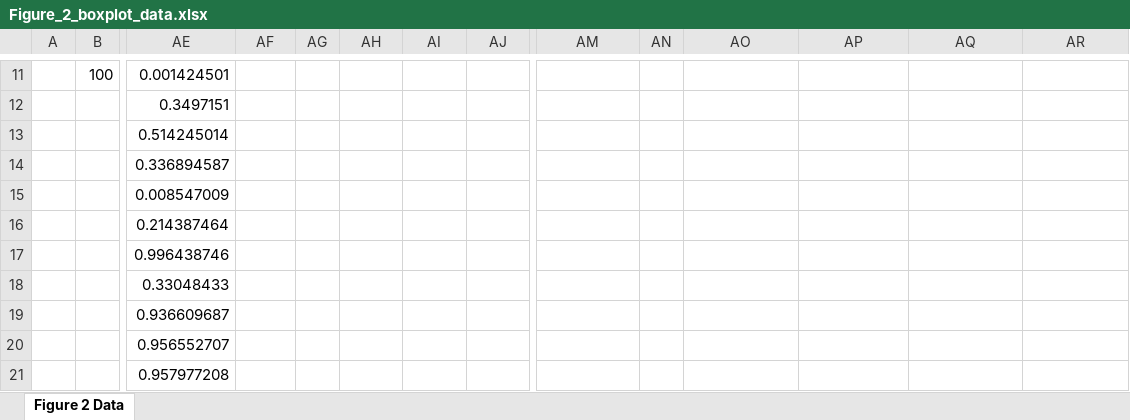
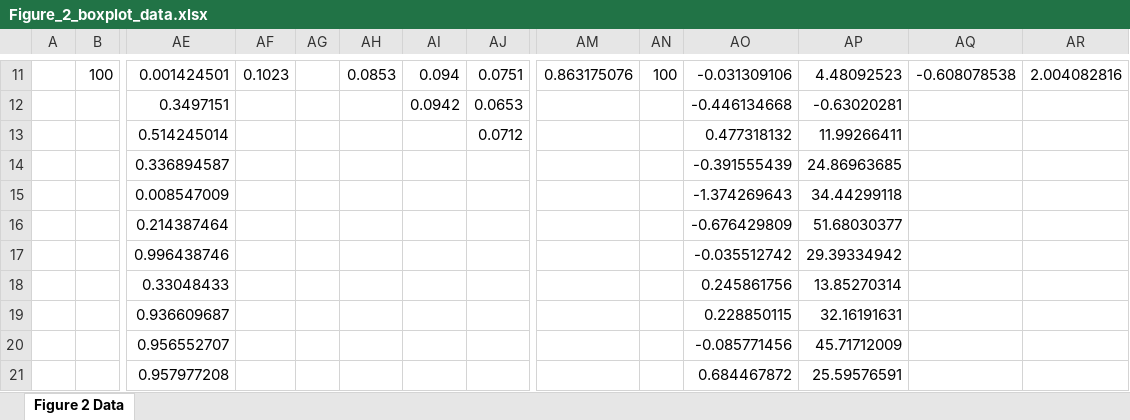
Before and after one commit to KidElectric/willard2018a, an Excel workbook: fig2/data/Figure_2_boxplot_data.xlsx, sheet Figure 2 Data, drawn as a sheet; only a part is shown, gaps mark what is left out; values as stored, in another font and other column widths than the file's, no borders; the diff covers the shown part only; the diff names each change by its address in the sheet, - before the commit and + after, or states it on an @@ line.

```diff
--- a/fig2/data/Figure_2_boxplot_data.xlsx (sheet Figure 2 Data)
+++ b/fig2/data/Figure_2_boxplot_data.xlsx (sheet Figure 2 Data)
-AF11: (empty)
+AF11: 0.1023
-AH11: (empty)
+AH11: 0.0853
-AI11: (empty)
+AI11: 0.094
-AJ11: (empty)
+AJ11: 0.0751
-AM11: (empty)
+AM11: 0.863175076
-AN11: (empty)
+AN11: 100
-AO11: (empty)
+AO11: -0.031309106
-AP11: (empty)
+AP11: 4.48092523
-AQ11: (empty)
+AQ11: -0.608078538
-AR11: (empty)
+AR11: 2.004082816
-AI12: (empty)
+AI12: 0.0942
-AJ12: (empty)
+AJ12: 0.0653
-AO12: (empty)
+AO12: -0.446134668
-AP12: (empty)
+AP12: -0.63020281
-AJ13: (empty)
+AJ13: 0.0712
-AO13: (empty)
+AO13: 0.477318132
-AP13: (empty)
+AP13: 11.99266411
-AO14: (empty)
+AO14: -0.391555439
-AP14: (empty)
+AP14: 24.86963685
-AO15: (empty)
+AO15: -1.374269643
-AP15: (empty)
+AP15: 34.44299118
-AO16: (empty)
+AO16: -0.676429809
-AP16: (empty)
+AP16: 51.68030377
-AO17: (empty)
+AO17: -0.035512742
-AP17: (empty)
+AP17: 29.39334942
-AO18: (empty)
+AO18: 0.245861756
-AP18: (empty)
+AP18: 13.85270314
-AO19: (empty)
+AO19: 0.228850115
-AP19: (empty)
+AP19: 32.16191631
-AO20: (empty)
+AO20: -0.085771456
-AP20: (empty)
+AP20: 45.71712009
-AO21: (empty)
+AO21: 0.684467872
-AP21: (empty)
+AP21: 25.59576591
```
Also changed, not shown: 141 edited cells elsewhere in this sheet, fig1/data/Figure_1_boxplots.xlsx, fig5/data/Figure_5_boxplot_data.xlsx, 8 other files.
